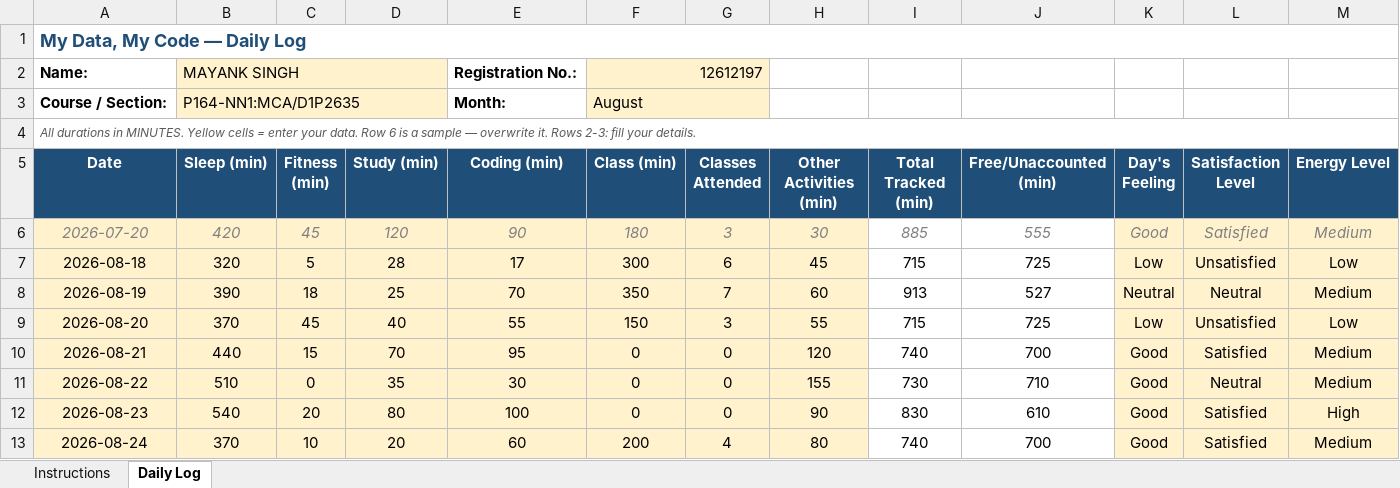
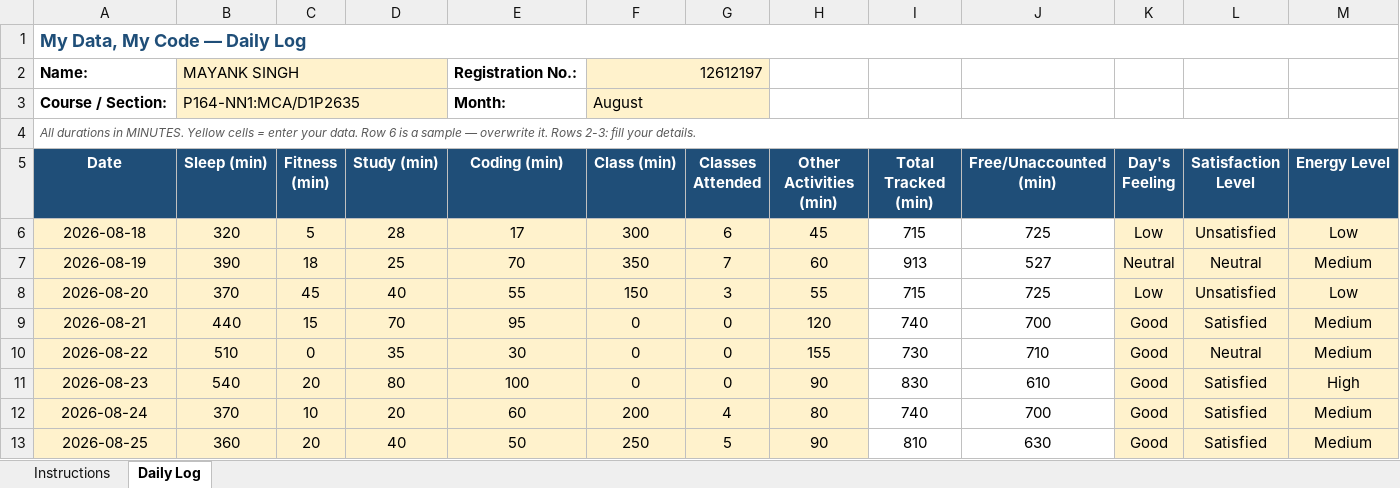
Before and after one commit to MayankSingh-2002/Coding-Journey, an Excel workbook: 12612197.xlsx, sheet Daily Log, drawn as a sheet; only a part is shown; values as stored, in another font and other column widths than the file's, no borders; conditional formats not drawn; removed rows and columns are numbered as before the commit, all else as after; rows hold the shown columns only; the diff names each change by its address in the sheet, - before the commit and + after, or states it on an @@ line.

Commit message:
Updated Excel Data Day 8

```diff
--- a/12612197.xlsx (sheet Daily Log)
+++ b/12612197.xlsx (sheet Daily Log)
-row 6: 2026-07-20 | 420 | 45 | 120 | 90 | 180 | 3 | 30 | 885 | 555 | Good | Satisfied | Medium
+row 13: 2026-08-25 | 360 | 20 | 40 | 50 | 250 | 5 | 90 | 810 | 630 | Good | Satisfied | Medium
```
Also changed, not shown: formulas that keep their value.
